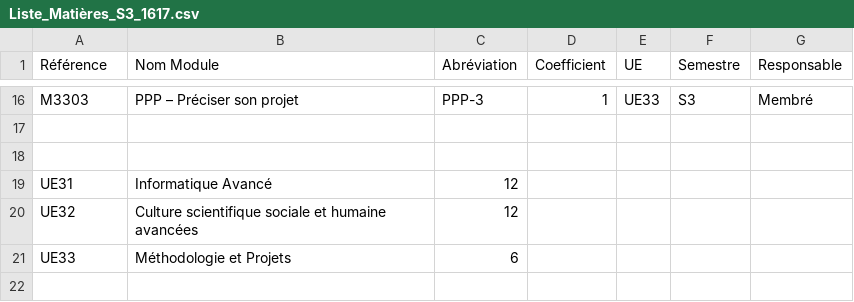
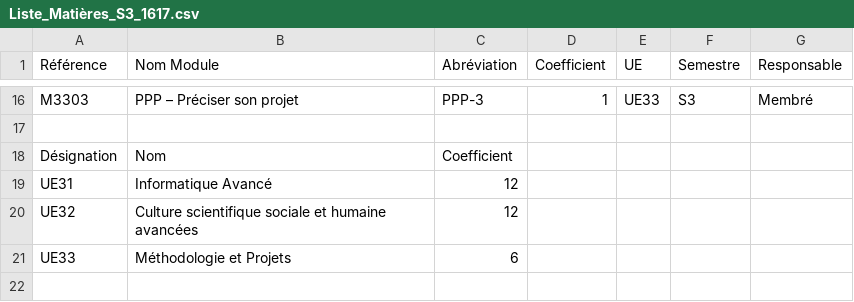
Before and after one commit to Flalal/Gestion-Etudiant, a CSV file: Exemples/projet/programme/INFO/2016-2017/Admin/Liste_Matières_S3_1617.csv, drawn as a sheet; only a part is shown, gaps mark what is left out; the diff names each change by its address in the sheet, - before the commit and + after, or states it on an @@ line.

Commit message:
Première version :
En entrées :
  le fichier des matières : INFO/2016-2017/Admin/Liste_Matières_S3_2016-2017.csv
  et le fichier des étudiants : INFO/2016-2017/Admin/Liste_Etudiants_S3_2016-2017.csv
En sorties :

 La liste de matières au format json
    "code": "S3",
    "note": 0,
    "promo": "INFO2",
    "departement": "INFO",
    "anneeDebut": "01/09/2016",
    "anneeFin": "31/06/2017",
    "UE": {
        "UE31": {
            "designation": "UE31",
            "nom": "Informatique Avancé",
            "coefficient": "12",
            "note": 0,
            "matieres": {
                "M3101": {
                    "reference": "M3101",
                    "nom": "Principes des systèmes d'exploitation",
                    "abreviation": "SE-3",
                    "coefficient": "2.5",
                    "referenceUE": "UE31",
                    "referenceSemestre": "S3",
                    "responsable": "Roussel",
                    "notes": []
                },
....

et la liste de étudiants au format json

{
    "20150926": {
        "numero": "20150926",
        "nom": "BAUDELET",
        "prenom": "Geoffrey",
        "departement": "INFO",
        "groupe": "2-B",
        "avatar": "20150926.png",
        "informations": {
            "Date": "07/08/1996",
            "Bac": "S",
            "Lycée/etablissement": "Université Lille 1"
        }
    },
    "20150927": {
        "numero": "20150927",
        "nom": "BIGARD",
        "prenom": "Samuel",
        "departement": "INFO",
        "groupe": "2-C",
        "avatar": "20150927.png",
        "informations": {
            "Date": "13/10/1997",
            "Bac": "S",
            "Lycée/etablissement": "Lycée Carnot"
        }
    },

	nouveau fichier : myCsvToJson.php

```diff
--- a/Exemples/projet/programme/INFO/2016-2017/Admin/Liste_Matières_S3_1617.csv
+++ b/Exemples/projet/programme/INFO/2016-2017/Admin/Liste_Matières_S3_1617.csv
-row 18: (empty)
+row 18: Désignation | Nom | Coefficient
```
Also changed, not shown: 4 other files.
